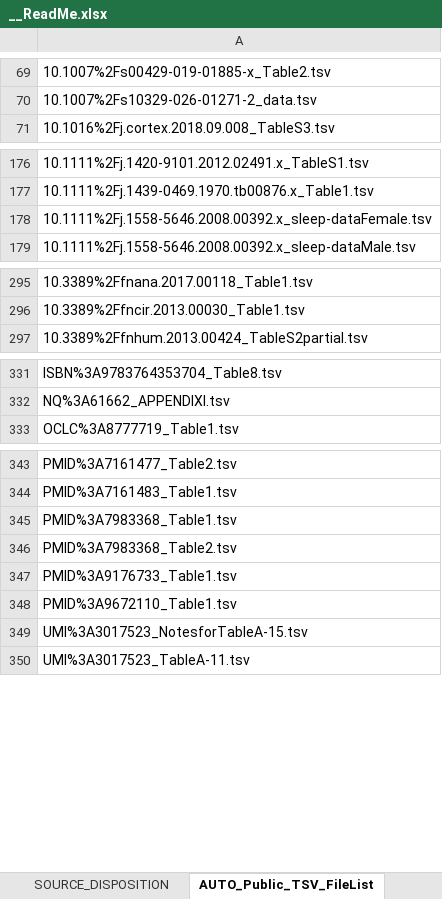
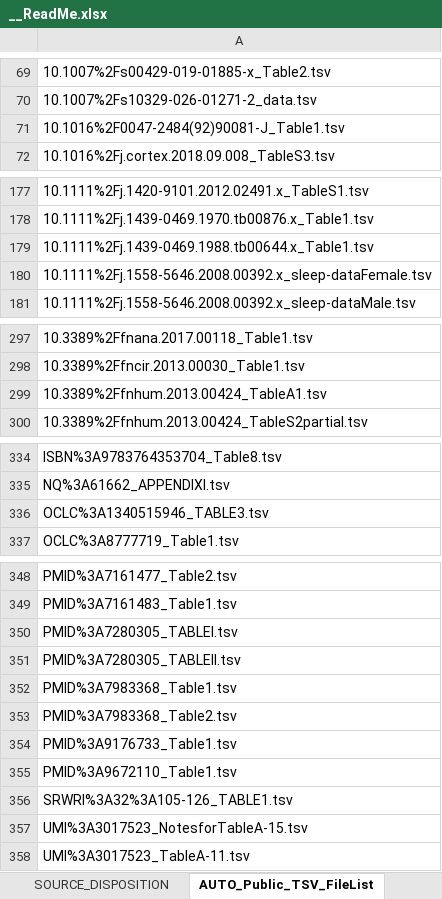
Before and after one commit to AleAliSousa/Evo-M1-Trait-Data, an Excel workbook: __ReadMe.xlsx, sheet AUTO_Public_TSV_FileList, drawn as a sheet; only a part is shown, gaps mark what is left out; values as stored, in another font and other column widths than the file's, no borders; the diff covers the shown part only; the diff names each change by its address in the sheet, - before the commit and + after, or states it on an @@ line.

```diff
--- a/__ReadMe.xlsx (sheet AUTO_Public_TSV_FileList)
+++ b/__ReadMe.xlsx (sheet AUTO_Public_TSV_FileList)
+row 71: 10.1016%2F0047-2484(92)90081-J_Table1.tsv
+row 179: 10.1111%2Fj.1439-0469.1988.tb00644.x_Table1.tsv
+row 299: 10.3389%2Ffnhum.2013.00424_TableA1.tsv
+row 336: OCLC%3A1340515946_TABLE3.tsv
+row 350: PMID%3A7280305_TABLEI.tsv
+row 351: PMID%3A7280305_TABLEII.tsv
+row 356: SRWRI%3A32%3A105-126_TABLE1.tsv
```
Also changed, not shown: 1 added row elsewhere in this sheet, sheet Sheet1, hidden cells, Heuer_etal_2019/Heuer_etal_2019_Table1_snapshot.xlsx, Jacobs_etal_2018/Jacobs_etal_2018_Table3_snapshot.xlsx, 47 other files.
